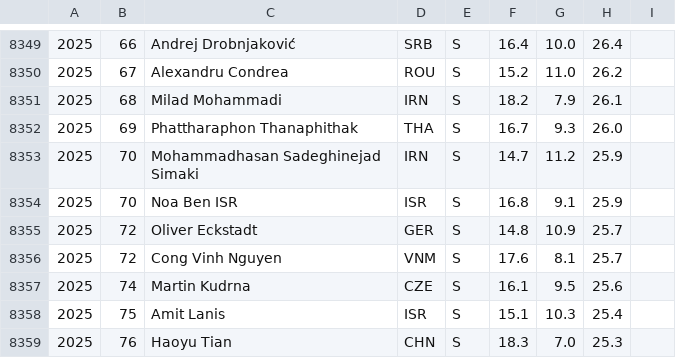
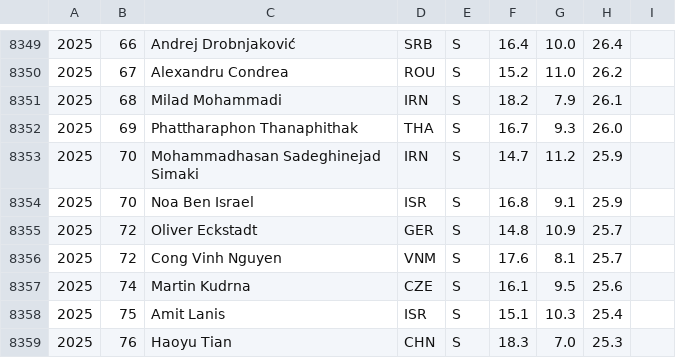
Before and after one commit to abeakkas/ipho-unofficial.org, a CSV file: search/estudiantes.csv, drawn as a sheet; only a part is shown, gaps mark what is left out.

```diff
--- a/search/estudiantes.csv
+++ b/search/estudiantes.csv
@@ -8353,3 +8353,3 @@
 2025,70,Mohammadhasan Sadeghinejad Simaki,IRN,S,14.7,11.2,25.9,
-2025,70,Noa Ben ISR,ISR,S,16.8,9.1,25.9,
+2025,70,Noa Ben Israel,ISR,S,16.8,9.1,25.9,
 2025,72,Oliver Eckstadt,GER,S,14.8,10.9,25.7,
```
Also changed, not shown: src/database/estudiantes.csv, 2 other files.
